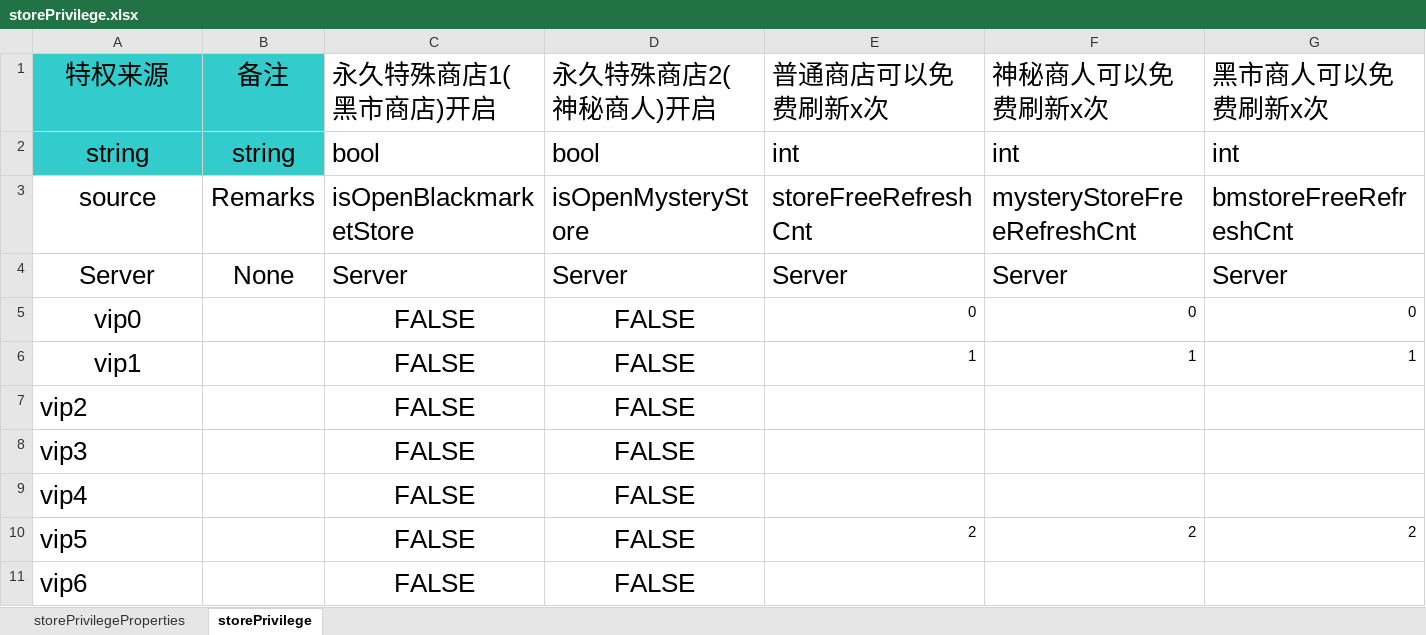
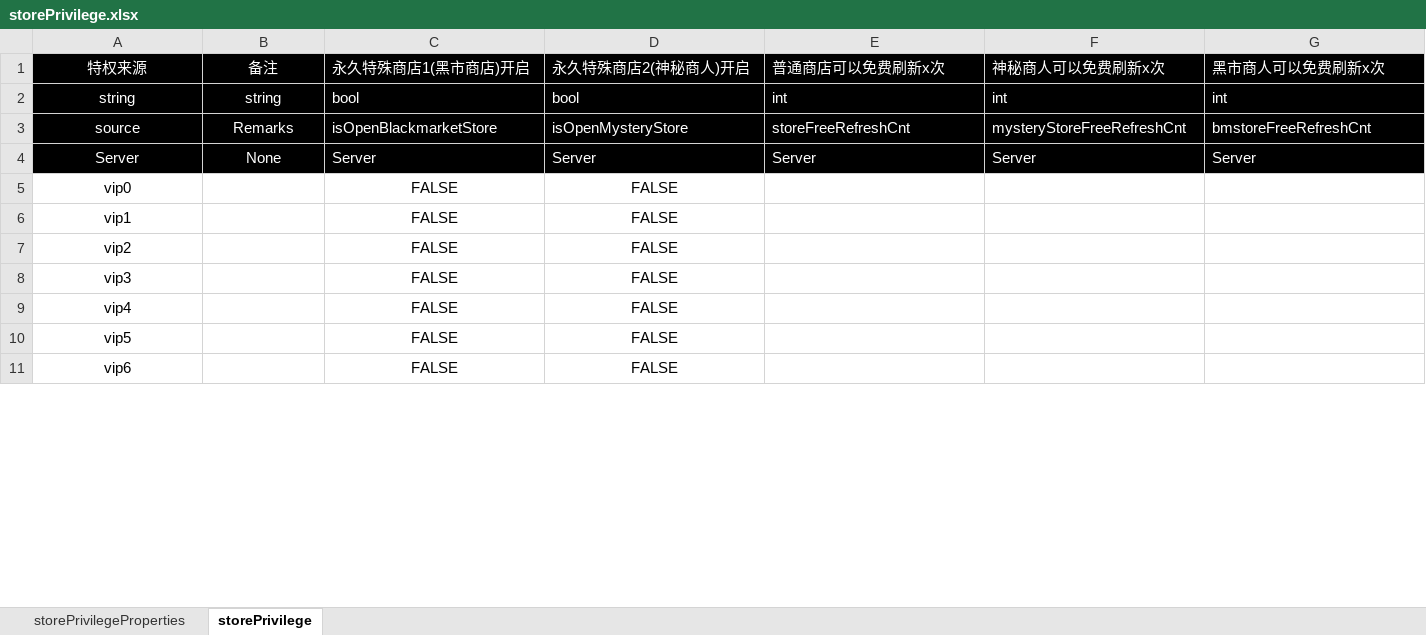
Before and after one commit to cietwwl/Server-1, an Excel workbook: protobuff/backup/Privilege/storePrivilege.xlsx, sheet storePrivilege, drawn as a sheet; only a part is shown; values as stored, in another font and other column widths than the file's, no borders; the diff covers the shown part only; the diff names each change by its address in the sheet, - before the commit and + after, or states it on an @@ line.

```diff
--- a/protobuff/backup/Privilege/storePrivilege.xlsx (sheet storePrivilege)
+++ b/protobuff/backup/Privilege/storePrivilege.xlsx (sheet storePrivilege)
@@ A1:G4 text size: smaller, text colour: black → #FFFFFF @@
-A1:B2 fill: #33CCCC
+A1:B2 fill: #000000
-C1:G2 fill: none
+C1:G2 fill: #000000
-A3:G4 fill: none
+A3:G4 fill: #000000
@@ A5:A11 text size: smaller @@
@@ C5:D11 text size: smaller @@
-E5: 0
+E5: (empty)
-F5: 0
+F5: (empty)
-G5: 0
+G5: (empty)
-E6: 1
+E6: (empty)
-F6: 1
+F6: (empty)
-G6: 1
+G6: (empty)
-A7:A11 alignment: left
+A7:A11 alignment: center
-E10: 2
+E10: (empty)
-F10: 2
+F10: (empty)
-G10: 2
+G10: (empty)
```
Also changed, not shown: 19 edited cells and cell formats elsewhere in this sheet, sheet storePrivilegeProperties, protobuff/backup/Privilege/arenaPrivilege.xlsx, protobuff/backup/Privilege/copyPrivilege.xlsx, 7 other files.
